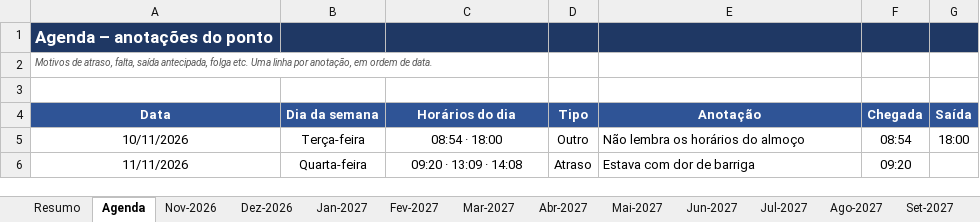
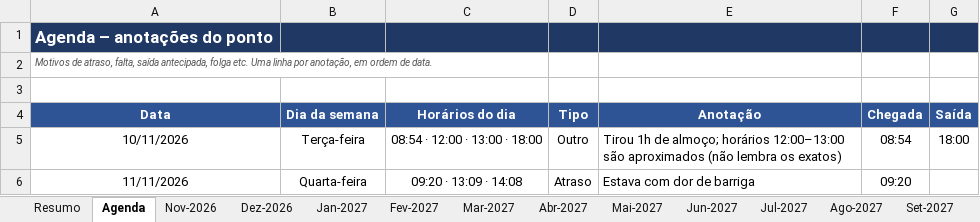
Before and after one commit to gabiaraujo036-commits/IA-EDITOR, an Excel workbook: planilhas/ponto-mario-car.xlsx, sheet Agenda, drawn as a sheet; values as stored, in another font and other column widths than the file's, no borders; the diff names each change by its address in the sheet, - before the commit and + after, or states it on an @@ line.

```diff
--- a/planilhas/ponto-mario-car.xlsx (sheet Agenda)
+++ b/planilhas/ponto-mario-car.xlsx (sheet Agenda)
-C5 (Horários do dia): 08:54 · 18:00
+C5 (Horários do dia): 08:54 · 12:00 · 13:00 · 18:00
-E5 (Anotação): Não lembra os horários do almoço
+E5 (Anotação): Tirou 1h de almoço; horários 12:00–13:00 são aproximados (não lembra os exatos)
```
Also changed, not shown: sheet Nov-2026, sheet Resumo, hidden cells, 1 other file.
